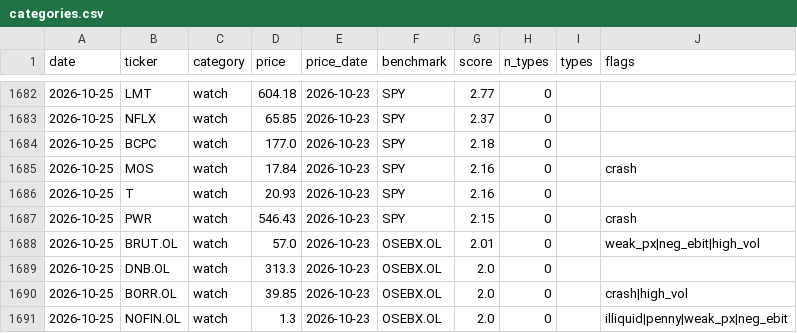
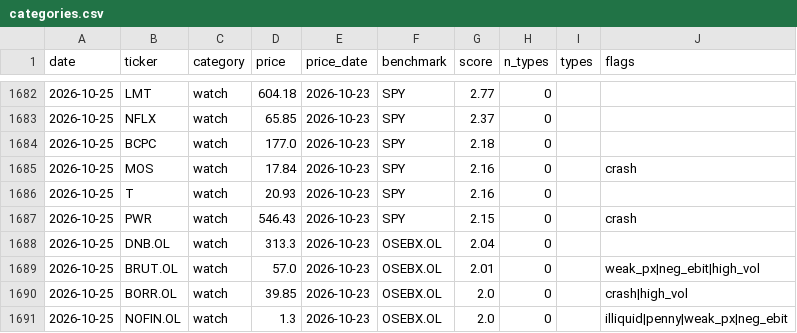
Before and after one commit to Feelwet/signal-tool, a CSV file: logs/categories.csv, drawn as a sheet; only a part is shown, gaps mark what is left out; removed rows and columns are numbered as before the commit, all else as after; the diff names each change by its address in the sheet, - before the commit and + after, or states it on an @@ line.

```diff
--- a/logs/categories.csv
+++ b/logs/categories.csv
+row 1688: 2026-10-25 | DNB.OL | watch | 313.3 | 2026-10-23 | OSEBX.OL | 2.04 | 0
-row 1689: 2026-10-25 | DNB.OL | watch | 313.3 | 2026-10-23 | OSEBX.OL | 2.0 | 0
```
Also changed, not shown: logs/theme_score.csv, 1 other file.
